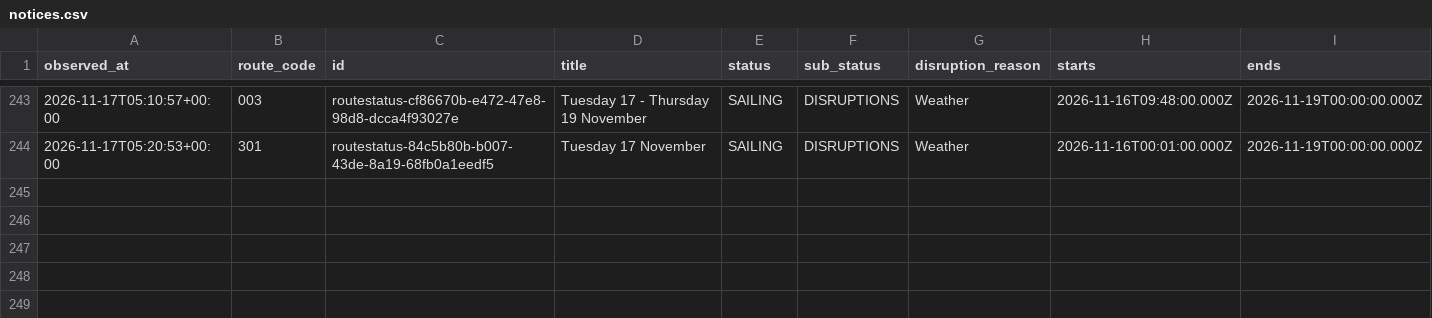
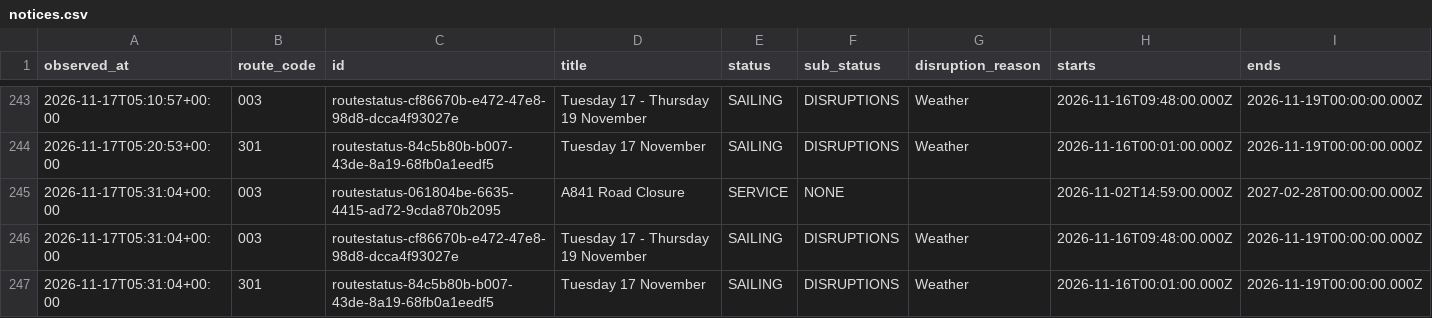
Before and after one commit to SamKelsey/ferry-predictor, a CSV file: notices.csv, drawn as a sheet; only a part is shown, gaps mark what is left out; rows hold the shown columns only; the diff names each change by its address in the sheet, - before the commit and + after, or states it on an @@ line.

```diff
--- a/notices.csv
+++ b/notices.csv
+row 245: 2026-11-17T05:31:04+00:00 | 003 | routestatus-061804be-6635-4415-ad72-9cda870b2095 | A841 Road Closure | SERVICE | NONE |  | 2026-11-02T14:59:00.000Z | 2027-02-28T00:00:00.000Z
+row 246: 2026-11-17T05:31:04+00:00 | 003 | routestatus-cf86670b-e472-47e8-98d8-dcca4f93027e | Tuesday 17 - Thursday 19 November | SAILING | DISRUPTIONS | Weather | 2026-11-16T09:48:00.000Z | 2026-11-19T00:00:00.000Z
+row 247: 2026-11-17T05:31:04+00:00 | 301 | routestatus-84c5b80b-b007-43de-8a19-68fb0a1eedf5 | Tuesday 17 November | SAILING | DISRUPTIONS | Weather | 2026-11-16T00:01:00.000Z | 2026-11-19T00:00:00.000Z
```
